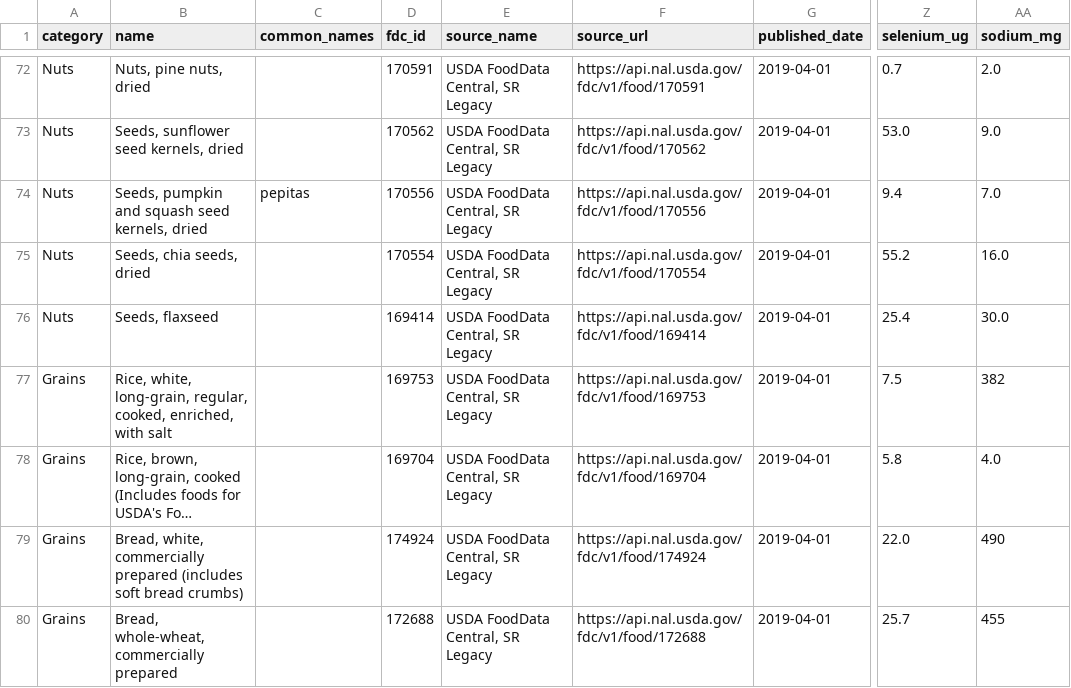
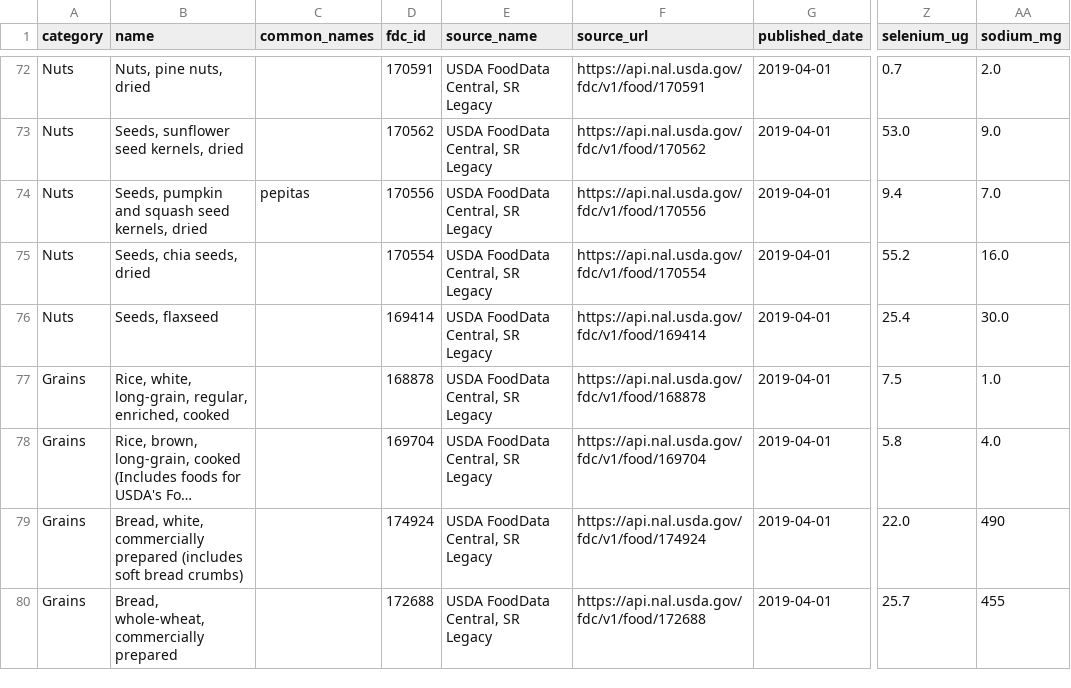
Before and after one commit to Martin-Jin/nutrition-tracker, a CSV file: app/data/food_catalogue.csv, drawn as a sheet; only a part is shown, gaps mark what is left out; long unchanged cells end in …; the diff names each change by its address in the sheet, - before the commit and + after, or states it on an @@ line.

```diff
--- a/app/data/food_catalogue.csv
+++ b/app/data/food_catalogue.csv
-B77 (name): …long-grain, regular, cooked, enriched, with salt
+B77 (name): …long-grain, regular, enriched, cooked
-D77 (fdc_id): 169753
+D77 (fdc_id): 168878
-F77 (source_url): https://api.nal.usda.gov/fdc/v1/food/169753
+F77 (source_url): https://api.nal.usda.gov/fdc/v1/food/168878
-AA77 (sodium_mg): 382
+AA77 (sodium_mg): 1.0
```
Also changed, not shown: 3 other files.
